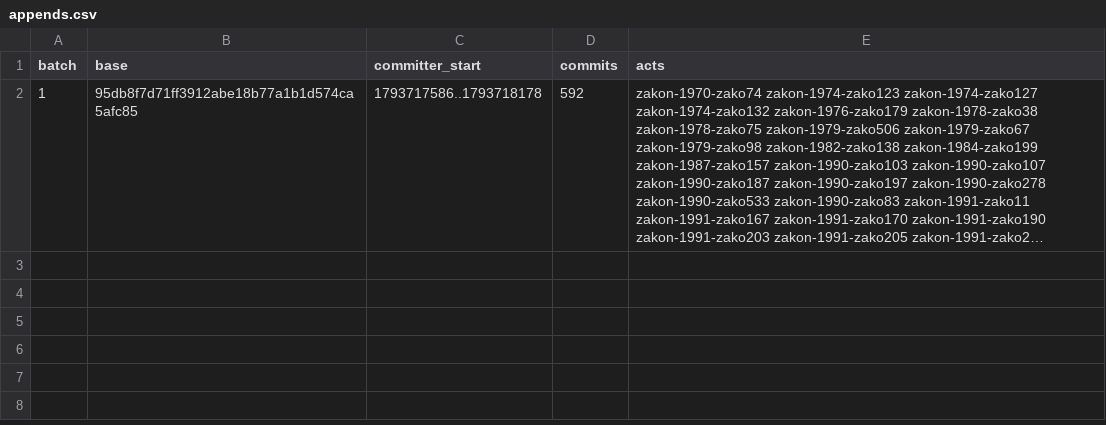
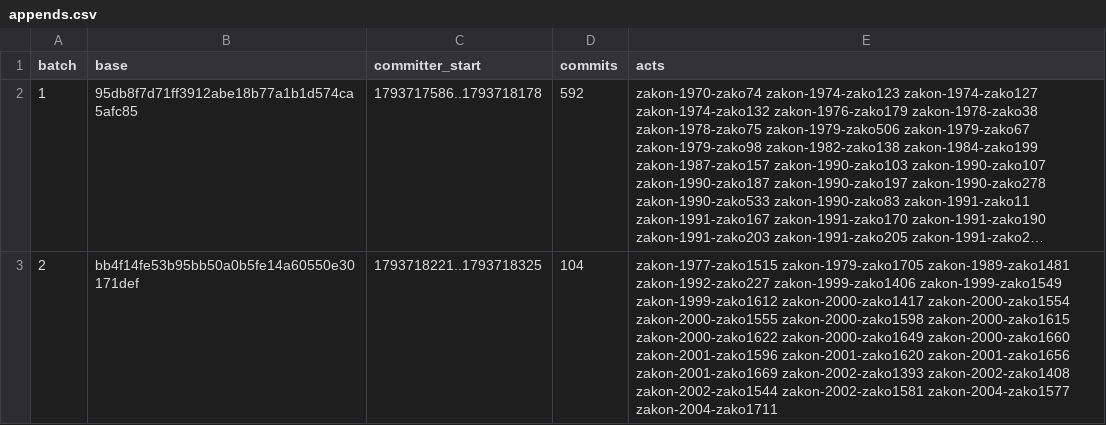
Before and after one commit to lexifina/slovenia-law, a CSV file: registry/data/appends.csv, drawn as a sheet; long unchanged cells end in …; the diff names each change by its address in the sheet, - before the commit and + after, or states it on an @@ line.

```diff
--- a/registry/data/appends.csv
+++ b/registry/data/appends.csv
+row 3: 2 | bb4f14fe53b95bb50a0b5fe14a60550e30171def | 1793718221..1793718325 | 104 | zakon-1977-zako1515 zakon-1979-zako1705 zakon-1989-zako1481 zakon-1992-zako227 zakon-1999-zako1406 zakon-1999-zako1549 zakon-1999-zako1612 zakon-2000-zako1417 zakon-2000-zako1554 zakon-2000-zako1555 zakon-2000-zako1598 zakon-2000-zako1615 zakon-2000-zako1622 zakon-2000-zako1649 zakon-2000-zako1660 zakon-2001-zako1596 zakon-2001-zako1620 zakon-2001-zako1656 zakon-2001-zako1669 zakon-2002-zako1393 zakon-2002-zako1408 zakon-2002-zako1544 zakon-2002-zako1581 zakon-2004-zako1577 zakon-2004-zako1711
```
Also changed, not shown: registry/data/commits.csv, 31 other files.
